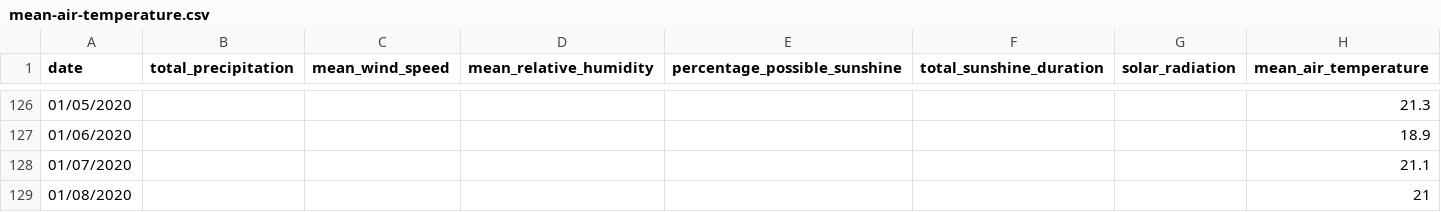
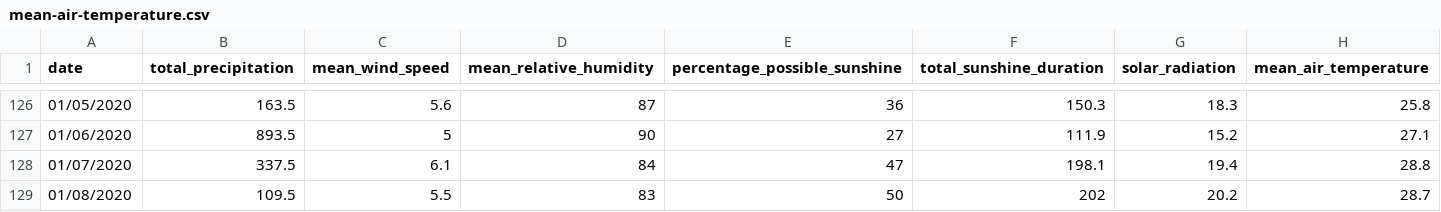
Before and after one commit to brymoh7/NAHA-WMO-Station, a CSV file: mean-air-temperature.csv, drawn as a sheet; only a part is shown, gaps mark what is left out; the diff covers the shown part only.

```diff
--- a/mean-air-temperature.csv
+++ b/mean-air-temperature.csv
@@ -126,4 +126,4 @@
-01/05/2020,,,,,,,21.3
-01/06/2020,,,,,,,18.9
-01/07/2020,,,,,,,21.1
-01/08/2020,,,,,,,21
+01/05/2020,163.5,5.6,87,36,150.3,18.3,25.8
+01/06/2020,893.5,5,90,27,111.9,15.2,27.1
+01/07/2020,337.5,6.1,84,47,198.1,19.4,28.8
+01/08/2020,109.5,5.5,83,50,202,20.2,28.7
```
Also changed, not shown: 56 edited cells elsewhere in this file, mean-relative-humidity-Japanweather1.csv, mean-wind-speed.csv, 13 other files.
